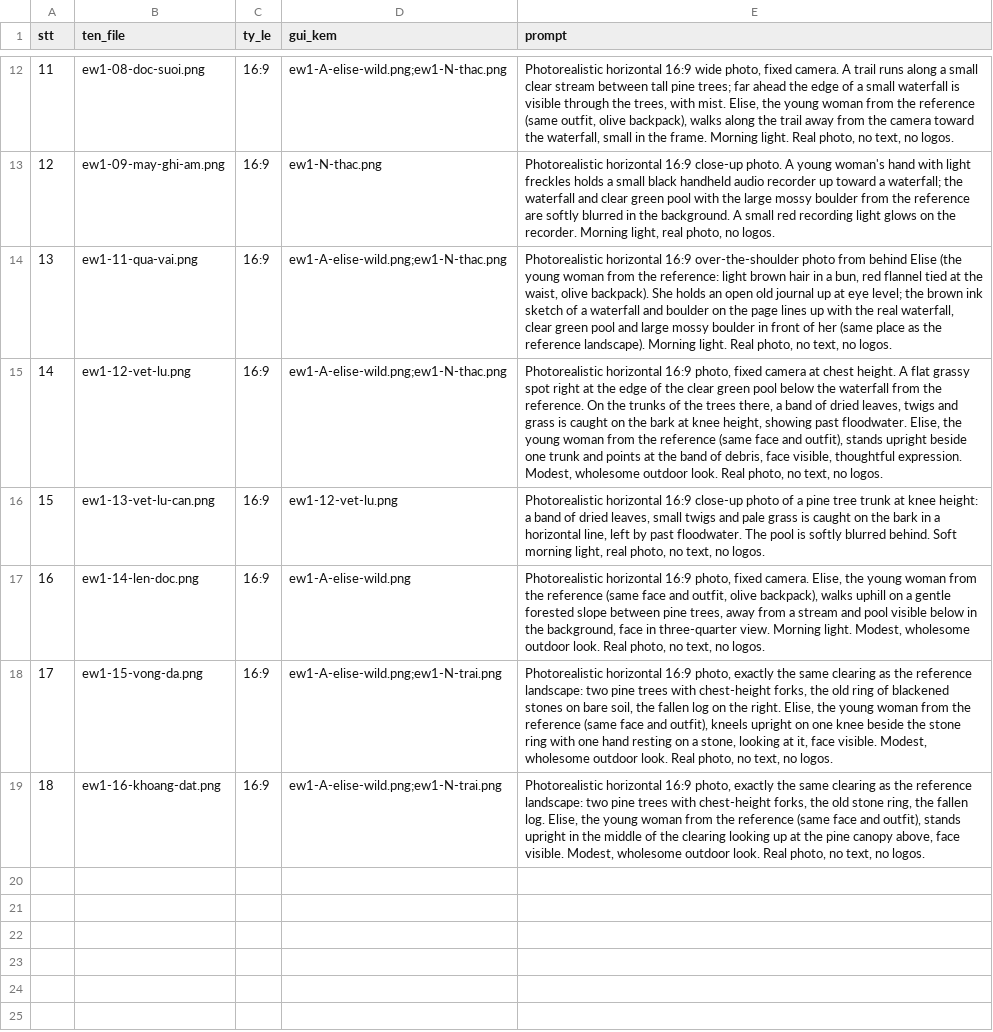
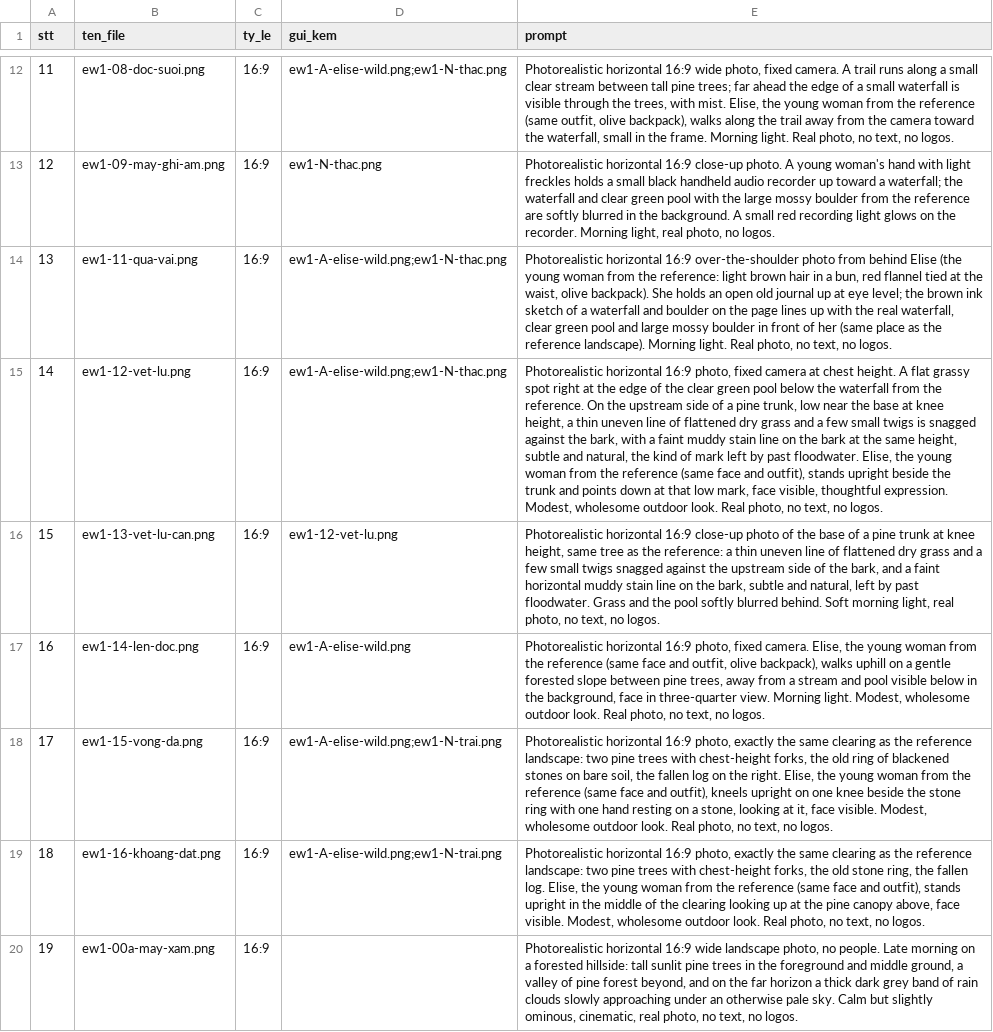
Before and after one commit to Bisu89/project-animation, a CSV file: content/elise-wild/ep01-waterfall-pool/test-p1/gen-anh.csv, drawn as a sheet; only a part is shown, gaps mark what is left out; the diff covers the shown part only; the diff names each change by its address in the sheet, - before the commit and + after, or states it on an @@ line.

```diff
--- a/content/elise-wild/ep01-waterfall-pool/test-p1/gen-anh.csv
+++ b/content/elise-wild/ep01-waterfall-pool/test-p1/gen-anh.csv
-E15 (prompt): …On the trunks of the trees there, a band of dried leaves, twigs and grass is caught on the bark at knee height, showing past floodwater. Elise, the young woman from the reference (same face and outfit), stands upright beside one trunk and points at the band of debris, face visible,…
+E15 (prompt): …On the upstream side of a pine trunk, low near the base at knee height, a thin uneven line of flattened dry grass and a few small twigs is snagged against the bark, with a faint muddy stain line on the bark at the same height, subtle and natural, the kind of mark left by past floodwater. Elise, the young woman from the reference (same face and outfit), stands upright beside the trunk and points down at that low mark, face visible,…
-E16 (prompt): …photo of a pine tree trunk at knee height: a band of dried leaves, small twigs and pale grass is caught on the bark in a horizontal line, left by past floodwater. The pool is softly blurred…
+E16 (prompt): …photo of the base of a pine trunk at knee height, same tree as the reference: a thin uneven line of flattened dry grass and a few small twigs snagged against the upstream side of the bark, and a faint horizontal muddy stain line on the bark, subtle and natural, left by past floodwater. Grass and the pool softly blurred…
+row 20: 19 | ew1-00a-may-xam.png | 16:9 |  | Photorealistic horizontal 16:9 wide landscape photo, no people. Late morning on a forested hillside: tall sunlit pine trees in the foreground and middle ground, a valley of pine forest beyond, and on the far horizon a thick dark grey band of rain clouds slowly approaching under an otherwise pale sky. Calm but slightly ominous, cinematic, real photo, no text, no logos.
```
Also changed, not shown: 5 added rows elsewhere in this file, content/elise-wild/ep01-waterfall-pool/test-p1/gen-video.csv, 12 other files.
